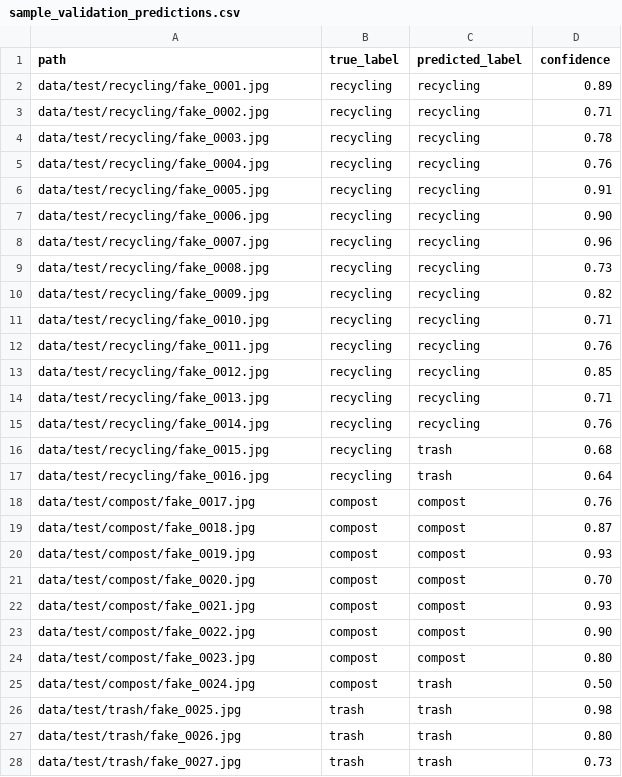
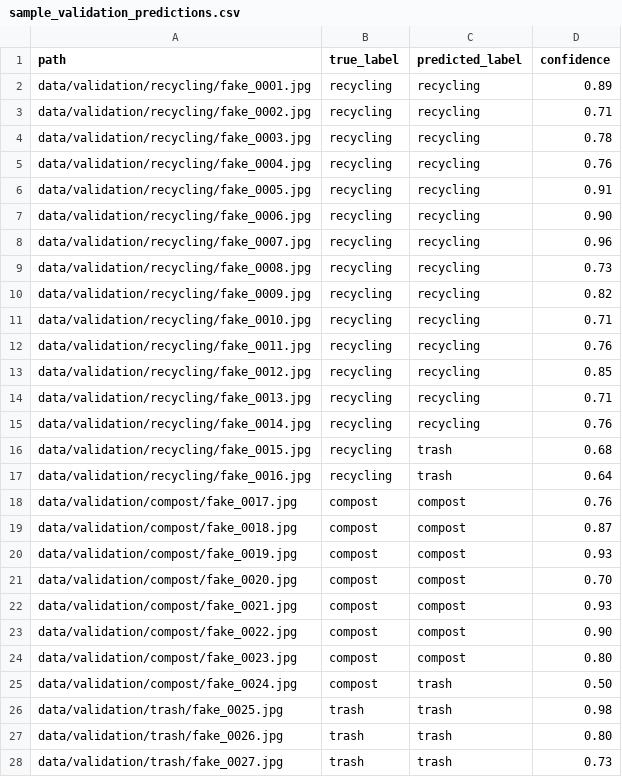
Before and after one commit to atran742/Trash_Recycling_classifier, a CSV file: docs/sample_validation_predictions.csv, drawn as a sheet; only a part is shown; the diff covers the shown part only.

```diff
--- a/docs/sample_validation_predictions.csv
+++ b/docs/sample_validation_predictions.csv
@@ -1,28 +1,28 @@
 path,true_label,predicted_label,confidence
-data/test/recycling/fake_0001.jpg,recycling,recycling,0.89
-data/test/recycling/fake_0002.jpg,recycling,recycling,0.71
-data/test/recycling/fake_0003.jpg,recycling,recycling,0.78
-data/test/recycling/fake_0004.jpg,recycling,recycling,0.76
-data/test/recycling/fake_0005.jpg,recycling,recycling,0.91
-data/test/recycling/fake_0006.jpg,recycling,recycling,0.90
-data/test/recycling/fake_0007.jpg,recycling,recycling,0.96
-data/test/recycling/fake_0008.jpg,recycling,recycling,0.73
-data/test/recycling/fake_0009.jpg,recycling,recycling,0.82
-data/test/recycling/fake_0010.jpg,recycling,recycling,0.71
-data/test/recycling/fake_0011.jpg,recycling,recycling,0.76
-data/test/recycling/fake_0012.jpg,recycling,recycling,0.85
-data/test/recycling/fake_0013.jpg,recycling,recycling,0.71
-data/test/recycling/fake_0014.jpg,recycling,recycling,0.76
-data/test/recycling/fake_0015.jpg,recycling,trash,0.68
-data/test/recycling/fake_0016.jpg,recycling,trash,0.64
-data/test/compost/fake_0017.jpg,compost,compost,0.76
-data/test/compost/fake_0018.jpg,compost,compost,0.87
-data/test/compost/fake_0019.jpg,compost,compost,0.93
-data/test/compost/fake_0020.jpg,compost,compost,0.70
-data/test/compost/fake_0021.jpg,compost,compost,0.93
-data/test/compost/fake_0022.jpg,compost,compost,0.90
-data/test/compost/fake_0023.jpg,compost,compost,0.80
-data/test/compost/fake_0024.jpg,compost,trash,0.50
-data/test/trash/fake_0025.jpg,trash,trash,0.98
-data/test/trash/fake_0026.jpg,trash,trash,0.80
-data/test/trash/fake_0027.jpg,trash,trash,0.73
+data/validation/recycling/fake_0001.jpg,recycling,recycling,0.89
+data/validation/recycling/fake_0002.jpg,recycling,recycling,0.71
+data/validation/recycling/fake_0003.jpg,recycling,recycling,0.78
+data/validation/recycling/fake_0004.jpg,recycling,recycling,0.76
+data/validation/recycling/fake_0005.jpg,recycling,recycling,0.91
+data/validation/recycling/fake_0006.jpg,recycling,recycling,0.90
+data/validation/recycling/fake_0007.jpg,recycling,recycling,0.96
+data/validation/recycling/fake_0008.jpg,recycling,recycling,0.73
+data/validation/recycling/fake_0009.jpg,recycling,recycling,0.82
+data/validation/recycling/fake_0010.jpg,recycling,recycling,0.71
+data/validation/recycling/fake_0011.jpg,recycling,recycling,0.76
+data/validation/recycling/fake_0012.jpg,recycling,recycling,0.85
+data/validation/recycling/fake_0013.jpg,recycling,recycling,0.71
+data/validation/recycling/fake_0014.jpg,recycling,recycling,0.76
+data/validation/recycling/fake_0015.jpg,recycling,trash,0.68
+data/validation/recycling/fake_0016.jpg,recycling,trash,0.64
+data/validation/compost/fake_0017.jpg,compost,compost,0.76
+data/validation/compost/fake_0018.jpg,compost,compost,0.87
+data/validation/compost/fake_0019.jpg,compost,compost,0.93
+data/validation/compost/fake_0020.jpg,compost,compost,0.70
+data/validation/compost/fake_0021.jpg,compost,compost,0.93
+data/validation/compost/fake_0022.jpg,compost,compost,0.90
+data/validation/compost/fake_0023.jpg,compost,compost,0.80
+data/validation/compost/fake_0024.jpg,compost,trash,0.50
+data/validation/trash/fake_0025.jpg,trash,trash,0.98
+data/validation/trash/fake_0026.jpg,trash,trash,0.80
+data/validation/trash/fake_0027.jpg,trash,trash,0.73
```
Also changed, not shown: 13 edited cells elsewhere in this file, 1 other file.
